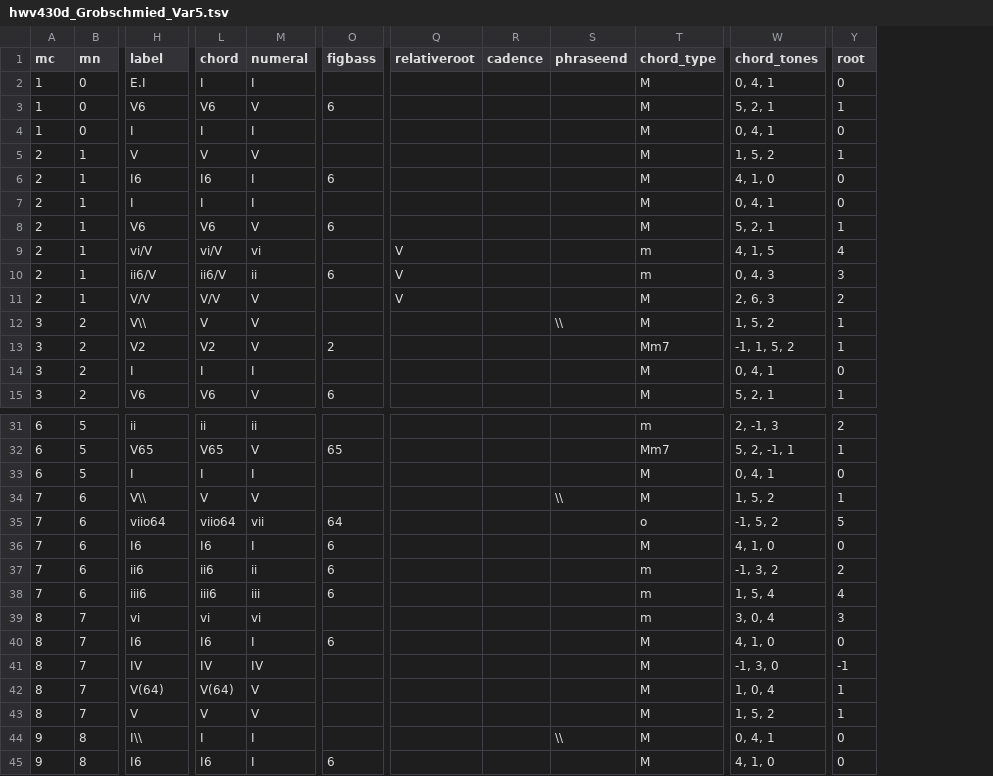
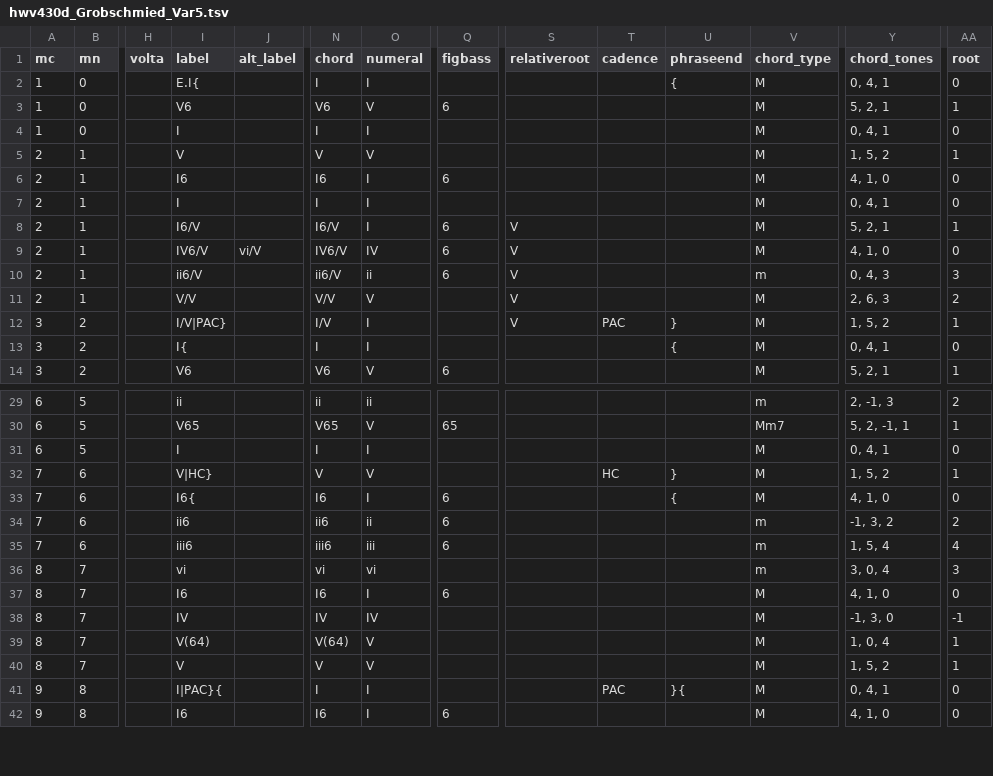
Before and after one commit to DCMLab/handel_keyboard, a TSV file: harmonies/hwv430d_Grobschmied_Var5.tsv, drawn as a sheet; only a part is shown, gaps mark what is left out; removed rows and columns are numbered as before the commit, all else as after; rows hold the shown columns only; the diff covers the shown part only; the diff names each change by its address in the sheet, - before the commit and + after, or states it on an @@ line.

```diff
--- a/harmonies/hwv430d_Grobschmied_Var5.tsv
+++ b/harmonies/hwv430d_Grobschmied_Var5.tsv
+column H (volta), empty
+column J (alt_label), row 9: vi/V
-I2 (label): E.I
+I2 (label): E.I{
-U2 (phraseend): (empty)
+U2 (phraseend): {
-I8 (label): V6
+I8 (label): I6/V
-N8 (chord): V6
+N8 (chord): I6/V
-O8 (numeral): V
+O8 (numeral): I
-S8 (relativeroot): (empty)
+S8 (relativeroot): V
-I9 (label): vi/V
+I9 (label): IV6/V
-N9 (chord): vi/V
+N9 (chord): IV6/V
-O9 (numeral): vi
+O9 (numeral): IV
-Q9 (figbass): (empty)
+Q9 (figbass): 6
-V9 (chord_type): m
+V9 (chord_type): M
-Y9 (chord_tones): 4, 1, 5
+Y9 (chord_tones): 4, 1, 0
-AA9 (root): 4
+AA9 (root): 0
-I12 (label): V\\
+I12 (label): I/V|PAC}
-N12 (chord): V
+N12 (chord): I/V
-O12 (numeral): V
+O12 (numeral): I
-S12 (relativeroot): (empty)
+S12 (relativeroot): V
-T12 (cadence): (empty)
+T12 (cadence): PAC
-U12 (phraseend): \\
+U12 (phraseend): }
-row 13: 3 | 2 | V2 | V2 | V | 2 |  |  |  | Mm7 | -1, 1, 5, 2 | 1
-I13 (label): I
+I13 (label): I{
-U13 (phraseend): (empty)
+U13 (phraseend): {
-I32 (label): V\\
+I32 (label): V|HC}
-T32 (cadence): (empty)
+T32 (cadence): HC
-U32 (phraseend): \\
+U32 (phraseend): }
-row 35: 7 | 6 | viio64 | viio64 | vii | 64 |  |  |  | o | -1, 5, 2 | 5
-I33 (label): I6
+I33 (label): I6{
-U33 (phraseend): (empty)
+U33 (phraseend): {
-I41 (label): I\\
+I41 (label): I|PAC}{
-T41 (cadence): (empty)
+T41 (cadence): PAC
-U41 (phraseend): \\
+U41 (phraseend): }{
```
Also changed, not shown: 2 removed rows and 27 edited cells elsewhere in this file, measures/hwv430d_Grobschmied_Var5.tsv, metadata.tsv, 2 other files.
